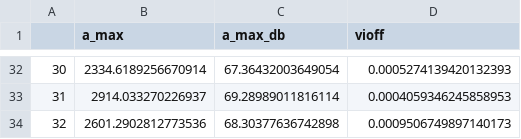
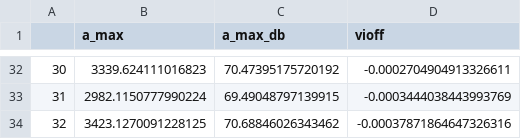
Before and after one commit to pjoterpodloga/bandgap_project_IHP, a CSV file: results/opamp_dc_tb/measure.csv, drawn as a sheet; only a part is shown, gaps mark what is left out; the diff covers the shown part only.

Commit message:
Latest simulation results.

```diff
--- a/results/opamp_dc_tb/measure.csv
+++ b/results/opamp_dc_tb/measure.csv
@@ -32,3 +32,3 @@
-30,2334.6189256670914,67.36432003649054,0.0005274139420132393
-31,2914.033270226937,69.28989011816114,0.0004059346245858953
-32,2601.2902812773536,68.30377636742898,0.0009506749897140173
+30,3339.624111016823,70.47395175720192,-0.0002704904913326611
+31,2982.1150777990224,69.49048797139915,-0.0003444038443993769
+32,3423.1270091228125,70.68846026343462,-0.00037871864647326316
```
Also changed, not shown: 90 edited cells elsewhere in this file, results/bandgap_res_startup_tb_pex/measure.csv, results/bandgap_res_temp_sweep_tb_pex_tb/measure.csv, 1 other file.
